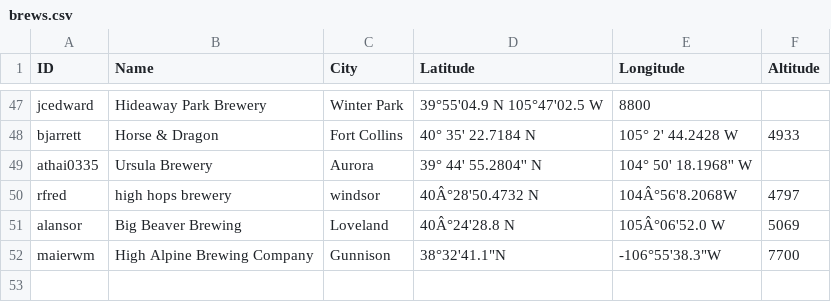
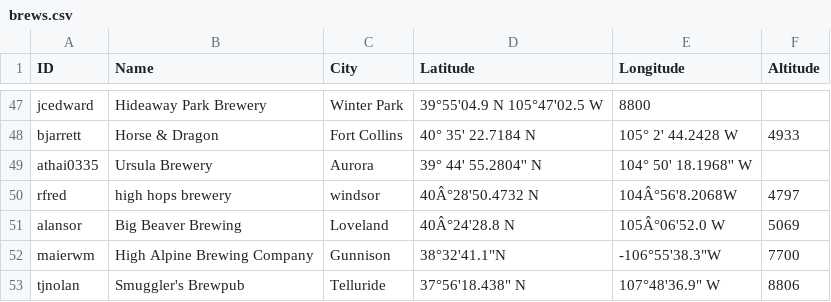
Before and after one commit to csu2017sp314/class, a CSV file: brews.csv, drawn as a sheet; only a part is shown, gaps mark what is left out; the diff names each change by its address in the sheet, - before the commit and + after, or states it on an @@ line.

Commit message:
update brew

```diff
--- a/brews.csv
+++ b/brews.csv
+row 53: tjnolan | Smuggler's Brewpub | Telluride | 37°56'18.438" N | 107°48'36.9" W | 8806
```
